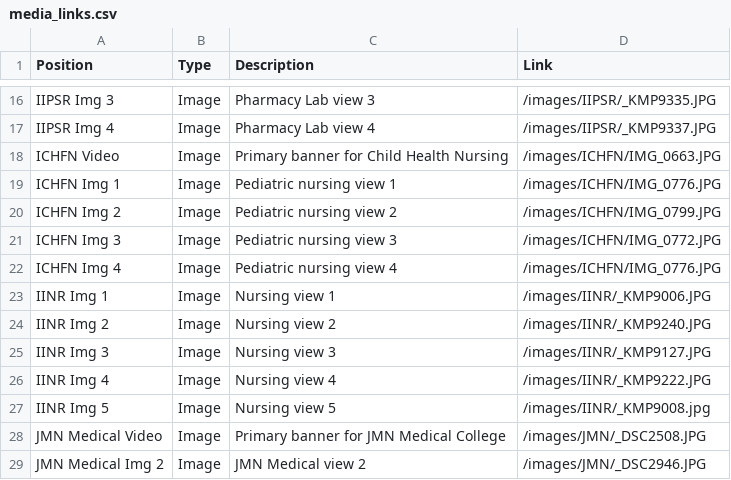
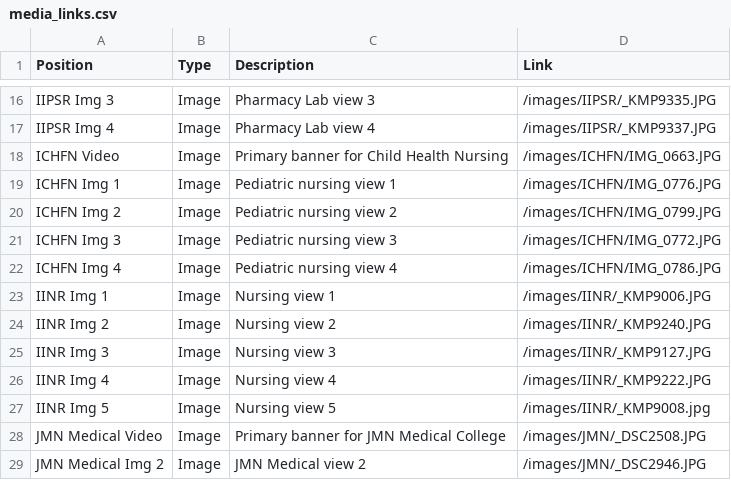
Before and after one commit to harshkumarshaw/nirmala-foundation-demo, a CSV file: media_links.csv, drawn as a sheet; only a part is shown, gaps mark what is left out.

Commit message:
changeing some links

```diff
--- a/media_links.csv
+++ b/media_links.csv
@@ -21,3 +21,3 @@ ICHFN Img 2,Image,Pediatric nursing view 2,/images/ICHFN/IMG_0799.JPG
 ICHFN Img 3,Image,Pediatric nursing view 3,/images/ICHFN/IMG_0772.JPG
-ICHFN Img 4,Image,Pediatric nursing view 4,/images/ICHFN/IMG_0776.JPG
+ICHFN Img 4,Image,Pediatric nursing view 4,/images/ICHFN/IMG_0786.JPG
 IINR Img 1,Image,Nursing view 1,/images/IINR/_KMP9006.JPG
```
